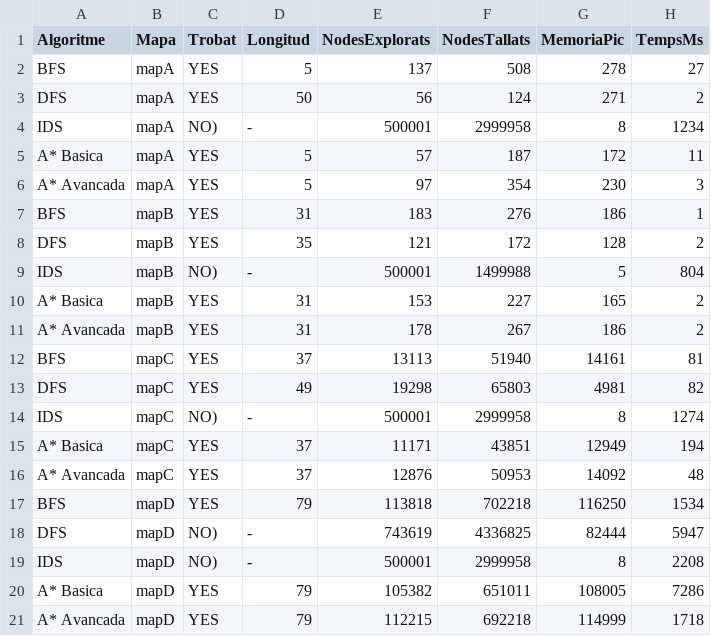
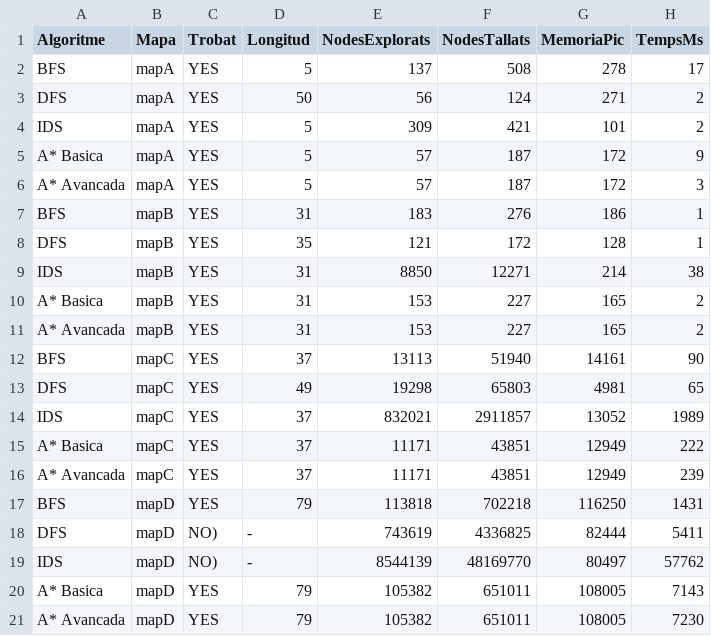
Before and after one commit to Tsaki05/PROP-act1, a CSV file: plantilla/results.csv, drawn as a sheet.

```diff
--- a/plantilla/results.csv
+++ b/plantilla/results.csv
@@ -1,21 +1,21 @@
 Algoritme,Mapa,Trobat,Longitud,NodesExplorats,NodesTallats,MemoriaPic,TempsMs
-BFS,mapA,YES,5,137,508,278,27
+BFS,mapA,YES,5,137,508,278,17
 DFS,mapA,YES,50,56,124,271,2
-IDS,mapA,NO),-,500001,2999958,8,1234
-A* Basica,mapA,YES,5,57,187,172,11
-A* Avancada,mapA,YES,5,97,354,230,3
+IDS,mapA,YES,5,309,421,101,2
+A* Basica,mapA,YES,5,57,187,172,9
+A* Avancada,mapA,YES,5,57,187,172,3
 BFS,mapB,YES,31,183,276,186,1
-DFS,mapB,YES,35,121,172,128,2
-IDS,mapB,NO),-,500001,1499988,5,804
+DFS,mapB,YES,35,121,172,128,1
+IDS,mapB,YES,31,8850,12271,214,38
 A* Basica,mapB,YES,31,153,227,165,2
-A* Avancada,mapB,YES,31,178,267,186,2
-BFS,mapC,YES,37,13113,51940,14161,81
-DFS,mapC,YES,49,19298,65803,4981,82
-IDS,mapC,NO),-,500001,2999958,8,1274
-A* Basica,mapC,YES,37,11171,43851,12949,194
-A* Avancada,mapC,YES,37,12876,50953,14092,48
-BFS,mapD,YES,79,113818,702218,116250,1534
-DFS,mapD,NO),-,743619,4336825,82444,5947
-IDS,mapD,NO),-,500001,2999958,8,2208
-A* Basica,mapD,YES,79,105382,651011,108005,7286
-A* Avancada,mapD,YES,79,112215,692218,114999,1718
+A* Avancada,mapB,YES,31,153,227,165,2
+BFS,mapC,YES,37,13113,51940,14161,90
+DFS,mapC,YES,49,19298,65803,4981,65
+IDS,mapC,YES,37,832021,2911857,13052,1989
+A* Basica,mapC,YES,37,11171,43851,12949,222
+A* Avancada,mapC,YES,37,11171,43851,12949,239
+BFS,mapD,YES,79,113818,702218,116250,1431
+DFS,mapD,NO),-,743619,4336825,82444,5411
+IDS,mapD,NO),-,8544139,48169770,80497,57762
+A* Basica,mapD,YES,79,105382,651011,108005,7143
+A* Avancada,mapD,YES,79,105382,651011,108005,7230
```
Also changed, not shown: 4 other files.
